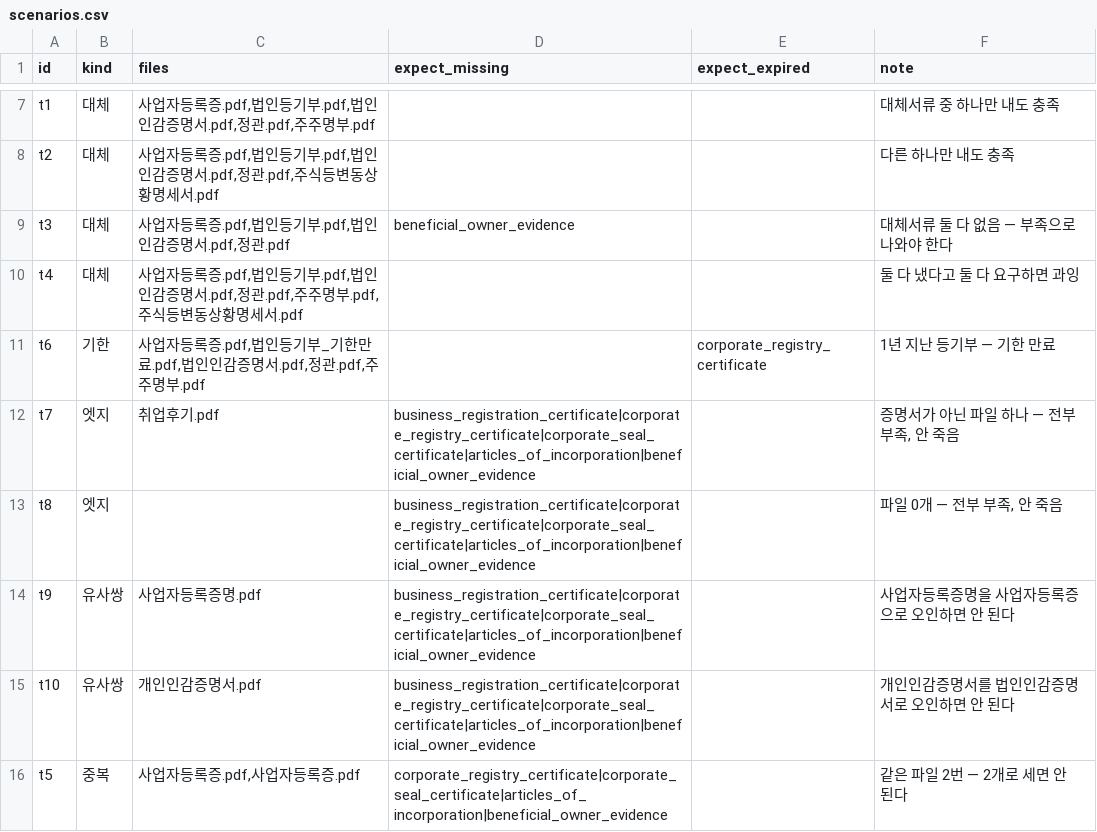
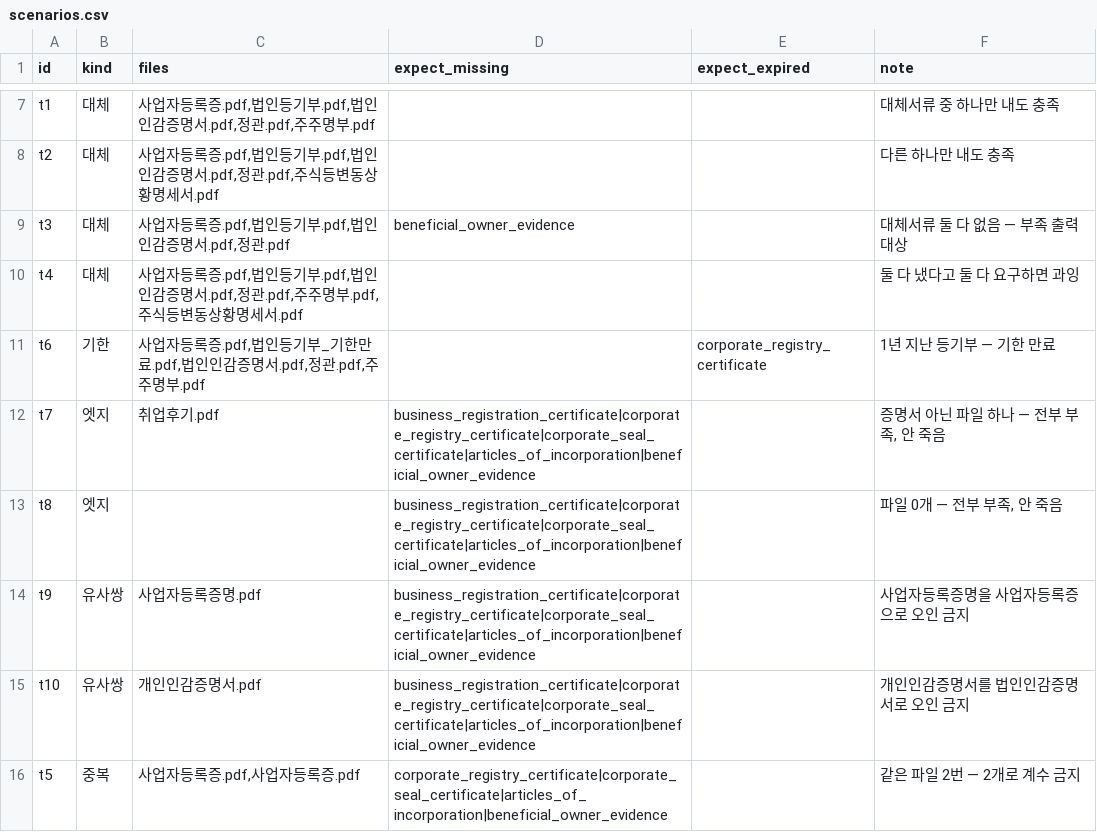
Before and after one commit to 2026-finance-ai-challenge-team/finance2026, a CSV file: eval/data/scenarios.csv (was eval/scenarios.csv), drawn as a sheet; only a part is shown, gaps mark what is left out.

Commit message:
refactor: eval 폴더를 tools·data로 정리
- 루트에 흩어진 스크립트를 tools/, 정답표·샘플을 data/로 이동
- degrade.sh 삭제 — 스크립트 하나를 부르기만 하던 껍데기
- docs/EVAL_PLAN.md 삭제 — KB 한도해제 기준이라 현재 범위와 충돌
- 코드 주석·출력 문구를 개조식으로 통일

```diff
--- a/eval/scenarios.csv
+++ b/eval/data/scenarios.csv
@@ -8,9 +8,9 @@ t1,대체,"사업자등록증.pdf,법인등기부.pdf,법인인감증명서.pdf,
 t2,대체,"사업자등록증.pdf,법인등기부.pdf,법인인감증명서.pdf,정관.pdf,주식등변동상황명세서.pdf",,,다른 하나만 내도 충족
-t3,대체,"사업자등록증.pdf,법인등기부.pdf,법인인감증명서.pdf,정관.pdf",beneficial_owner_evidence,,대체서류 둘 다 없음 — 부족으로 나와야 한다
+t3,대체,"사업자등록증.pdf,법인등기부.pdf,법인인감증명서.pdf,정관.pdf",beneficial_owner_evidence,,대체서류 둘 다 없음 — 부족 출력 대상
 t4,대체,"사업자등록증.pdf,법인등기부.pdf,법인인감증명서.pdf,정관.pdf,주주명부.pdf,주식등변동상황명세서.pdf",,,둘 다 냈다고 둘 다 요구하면 과잉
 t6,기한,"사업자등록증.pdf,법인등기부_기한만료.pdf,법인인감증명서.pdf,정관.pdf,주주명부.pdf",,corporate_registry_certificate,1년 지난 등기부 — 기한 만료
-t7,엣지,취업후기.pdf,business_registration_certificate|corporate_registry_certificate|corporate_seal_certificate|articles_of_incorporation|beneficial_owner_evidence,,"증명서가 아닌 파일 하나 — 전부 부족, 안 죽음"
+t7,엣지,취업후기.pdf,business_registration_certificate|corporate_registry_certificate|corporate_seal_certificate|articles_of_incorporation|beneficial_owner_evidence,,"증명서 아닌 파일 하나 — 전부 부족, 안 죽음"
 t8,엣지,,business_registration_certificate|corporate_registry_certificate|corporate_seal_certificate|articles_of_incorporation|beneficial_owner_evidence,,"파일 0개 — 전부 부족, 안 죽음"
-t9,유사쌍,사업자등록증명.pdf,business_registration_certificate|corporate_registry_certificate|corporate_seal_certificate|articles_of_incorporation|beneficial_owner_evidence,,사업자등록증명을 사업자등록증으로 오인하면 안 된다
-t10,유사쌍,개인인감증명서.pdf,business_registration_certificate|corporate_registry_certificate|corporate_seal_certificate|articles_of_incorporation|beneficial_owner_evidence,,개인인감증명서를 법인인감증명서로 오인하면 안 된다
-t5,중복,"사업자등록증.pdf,사업자등록증.pdf",corporate_registry_certificate|corporate_seal_certificate|articles_of_incorporation|beneficial_owner_evidence,,같은 파일 2번 — 2개로 세면 안 된다
+t9,유사쌍,사업자등록증명.pdf,business_registration_certificate|corporate_registry_certificate|corporate_seal_certificate|articles_of_incorporation|beneficial_owner_evidence,,사업자등록증명을 사업자등록증으로 오인 금지
+t10,유사쌍,개인인감증명서.pdf,business_registration_certificate|corporate_registry_certificate|corporate_seal_certificate|articles_of_incorporation|beneficial_owner_evidence,,개인인감증명서를 법인인감증명서로 오인 금지
+t5,중복,"사업자등록증.pdf,사업자등록증.pdf",corporate_registry_certificate|corporate_seal_certificate|articles_of_incorporation|beneficial_owner_evidence,,같은 파일 2번 — 2개로 계수 금지
```
Also changed, not shown: 45 other files.
